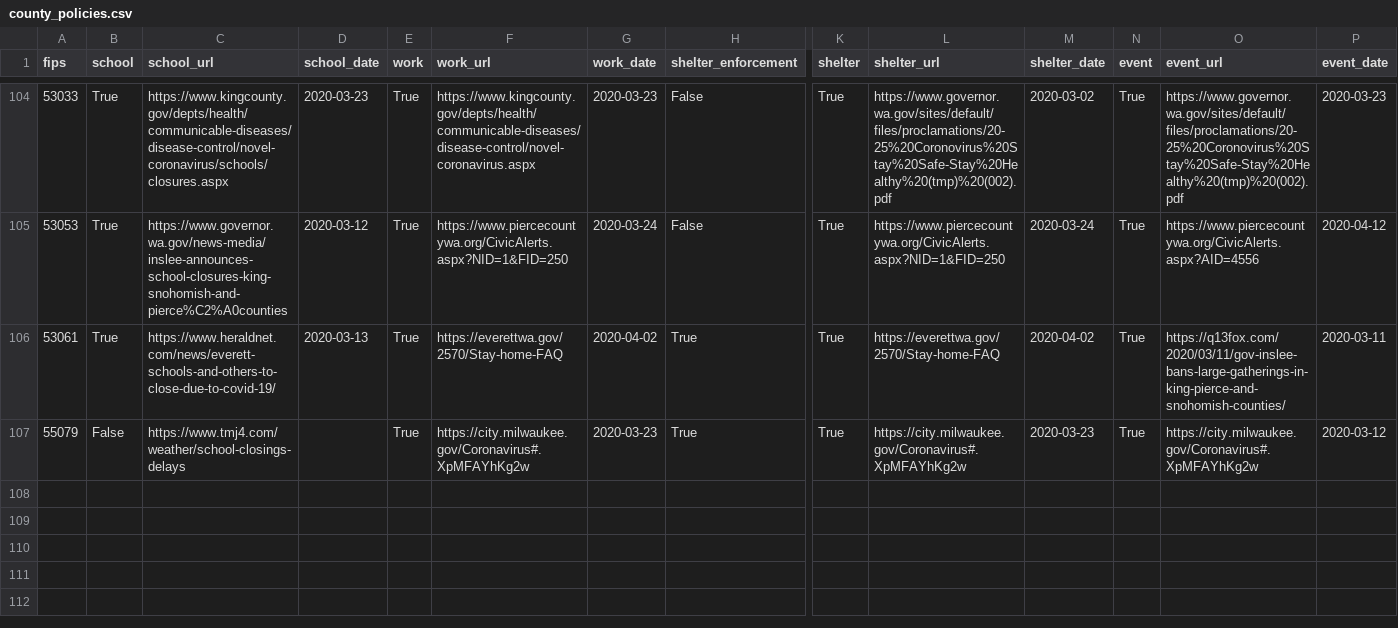
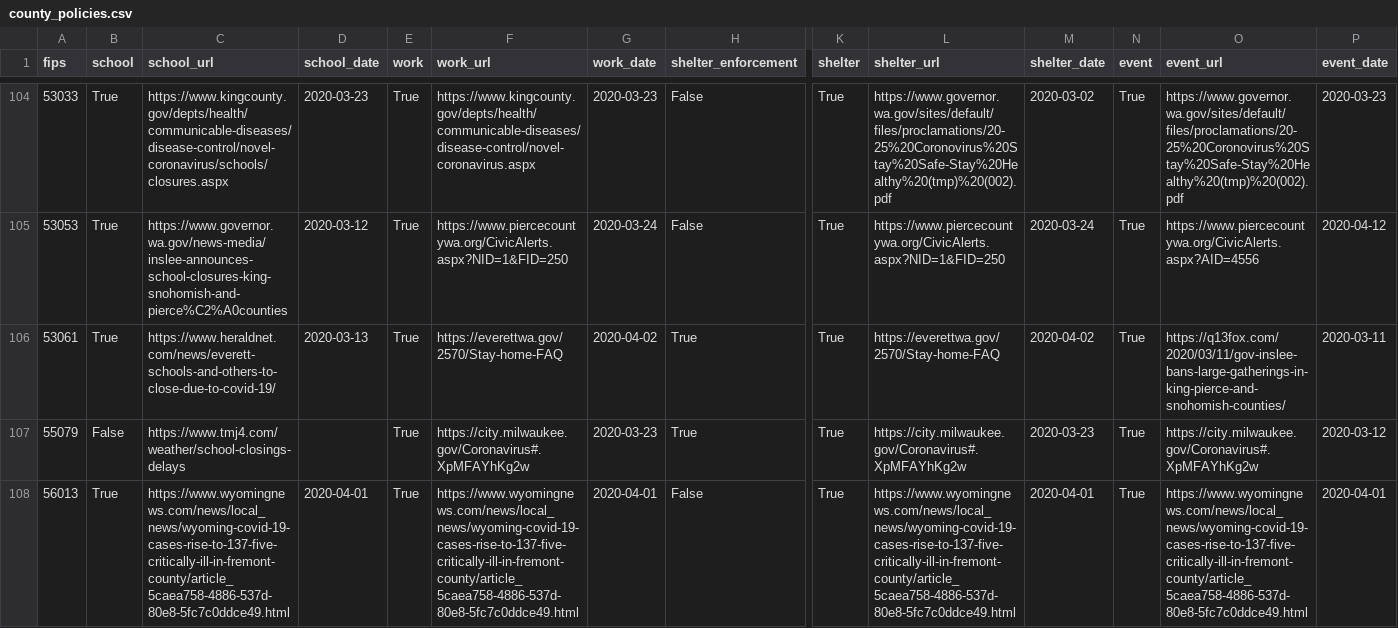
Before and after one commit to hikmahealth/covid19countymap, a CSV file: county_policies.csv, drawn as a sheet; only a part is shown, gaps mark what is left out; rows hold the shown columns only; the diff names each change by its address in the sheet, - before the commit and + after, or states it on an @@ line.

Commit message:
County policies data updated 0417

```diff
--- a/county_policies.csv
+++ b/county_policies.csv
+row 108: 56013 | True | https://www.wyomingnews.com/news/local_news/wyoming-covid-19-cases-rise-to-137-five-critically-ill-in-fremont-county/article_5caea758-4886-537d-80e8-5fc7c0ddce49.html | 2020-04-01 | True | https://www.wyomingnews.com/news/local_news/wyoming-covid-19-cases-rise-to-137-five-critically-ill-in-fremont-county/article_5caea758-4886-537d-80e8-5fc7c0ddce49.html | 2020-04-01 | False | True | https://www.wyomingnews.com/news/local_news/wyoming-covid-19-cases-rise-to-137-five-critically-ill-in-fremont-county/article_5caea758-4886-537d-80e8-5fc7c0ddce49.html | 2020-04-01 | True | https://www.wyomingnews.com/news/local_news/wyoming-covid-19-cases-rise-to-137-five-critically-ill-in-fremont-county/article_5caea758-4886-537d-80e8-5fc7c0ddce49.html | 2020-04-01
```
Also changed, not shown: 1 other file.
